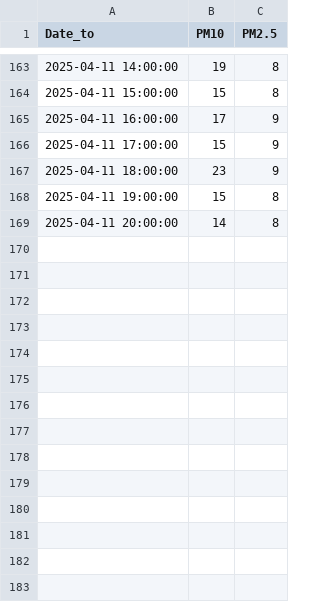
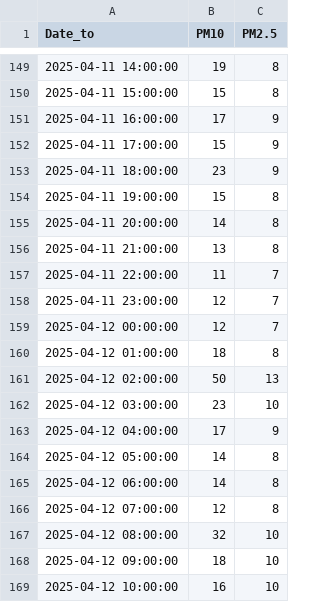
Before and after one commit to BlazheManev/IIS, a CSV file: data/preprocessed/air/E420.csv, drawn as a sheet; only a part is shown, gaps mark what is left out; the diff covers the shown part only; the diff names each change by its address in the sheet, - before the commit and + after, or states it on an @@ line.

```diff
--- a/data/preprocessed/air/E420.csv
+++ b/data/preprocessed/air/E420.csv
+row 156: 2025-04-11 21:00:00 | 13 | 8
+row 157: 2025-04-11 22:00:00 | 11 | 7
+row 158: 2025-04-11 23:00:00 | 12 | 7
+row 159: 2025-04-12 00:00:00 | 12 | 7
+row 160: 2025-04-12 01:00:00 | 18 | 8
+row 161: 2025-04-12 02:00:00 | 50 | 13
+row 162: 2025-04-12 03:00:00 | 23 | 10
+row 163: 2025-04-12 04:00:00 | 17 | 9
+row 164: 2025-04-12 05:00:00 | 14 | 8
+row 165: 2025-04-12 06:00:00 | 14 | 8
+row 166: 2025-04-12 07:00:00 | 12 | 8
+row 167: 2025-04-12 08:00:00 | 32 | 10
+row 168: 2025-04-12 09:00:00 | 18 | 10
+row 169: 2025-04-12 10:00:00 | 16 | 10
```
Also changed, not shown: 14 removed rows elsewhere in this file, data/preprocessed/air/E405.csv, data/preprocessed/air/E408.csv, 19 other files.
